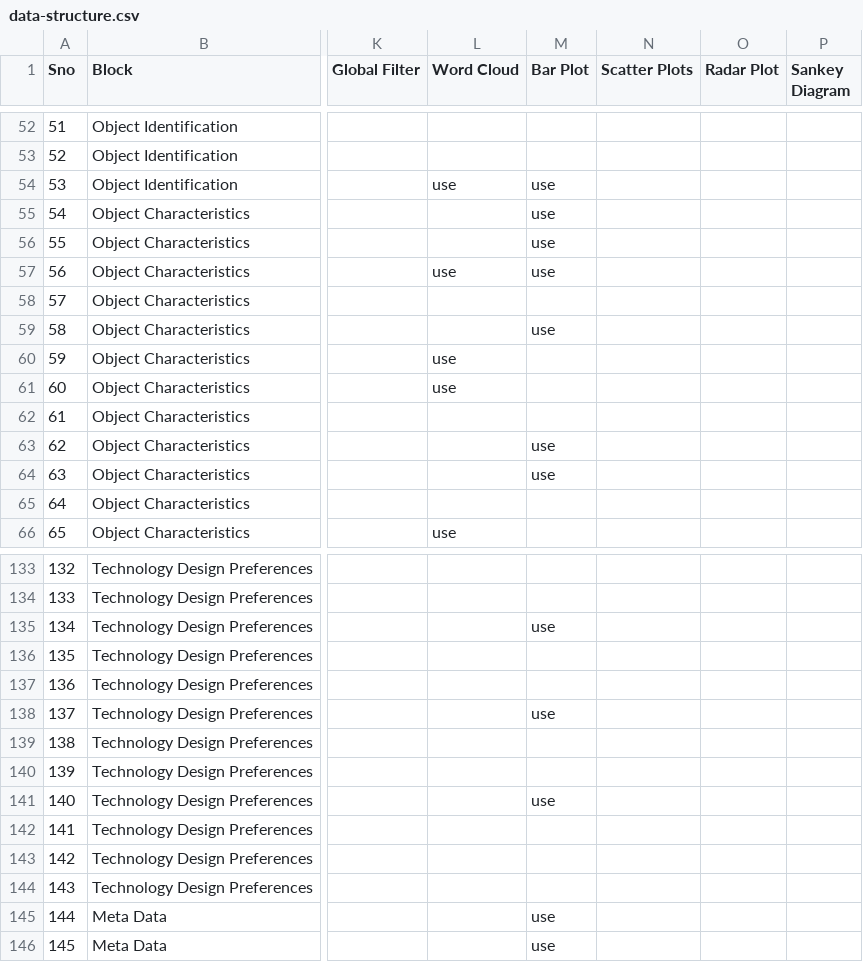
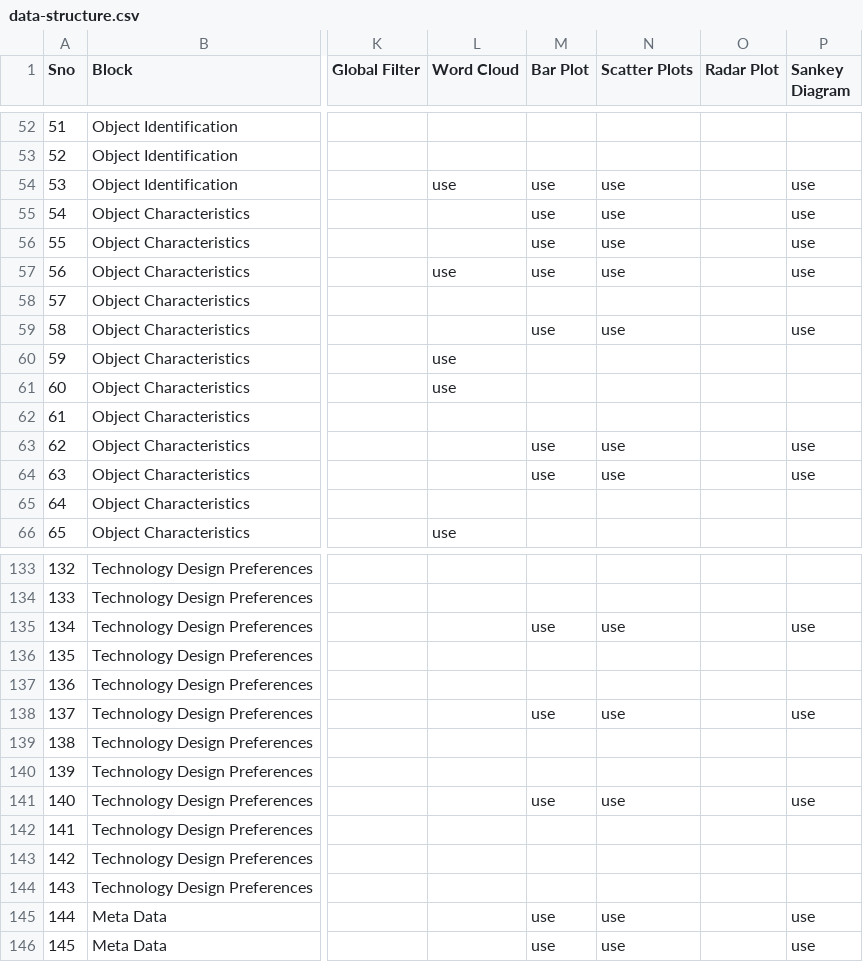
Before and after one commit to ubcspin/TCO-visualization-dashboard, a CSV file: data/data-structure.csv, drawn as a sheet; only a part is shown, gaps mark what is left out; the diff covers the shown part only; the diff names each change by its address in the sheet, - before the commit and + after, or states it on an @@ line.

Commit message:
sankey diagram working now, some questions to get answered before proceeding

```diff
--- a/data/data-structure.csv
+++ b/data/data-structure.csv
-N54:N57 (Scatter Plots): (empty)
+N54:N57 (Scatter Plots): use
-P54:P57 (Sankey Diagram): (empty)
+P54:P57 (Sankey Diagram): use
-N59 (Scatter Plots): (empty)
+N59 (Scatter Plots): use
-P59 (Sankey Diagram): (empty)
+P59 (Sankey Diagram): use
-N63:N64 (Scatter Plots): (empty)
+N63:N64 (Scatter Plots): use
-P63:P64 (Sankey Diagram): (empty)
+P63:P64 (Sankey Diagram): use
-N135 (Scatter Plots): (empty)
+N135 (Scatter Plots): use
-P135 (Sankey Diagram): (empty)
+P135 (Sankey Diagram): use
-N138 (Scatter Plots): (empty)
+N138 (Scatter Plots): use
-P138 (Sankey Diagram): (empty)
+P138 (Sankey Diagram): use
-N141 (Scatter Plots): (empty)
+N141 (Scatter Plots): use
-P141 (Sankey Diagram): (empty)
+P141 (Sankey Diagram): use
-N145:N146 (Scatter Plots): (empty)
+N145:N146 (Scatter Plots): use
-P145:P146 (Sankey Diagram): (empty)
+P145:P146 (Sankey Diagram): use
```
Also changed, not shown: 79 edited cells elsewhere in this file, 6 other files.
